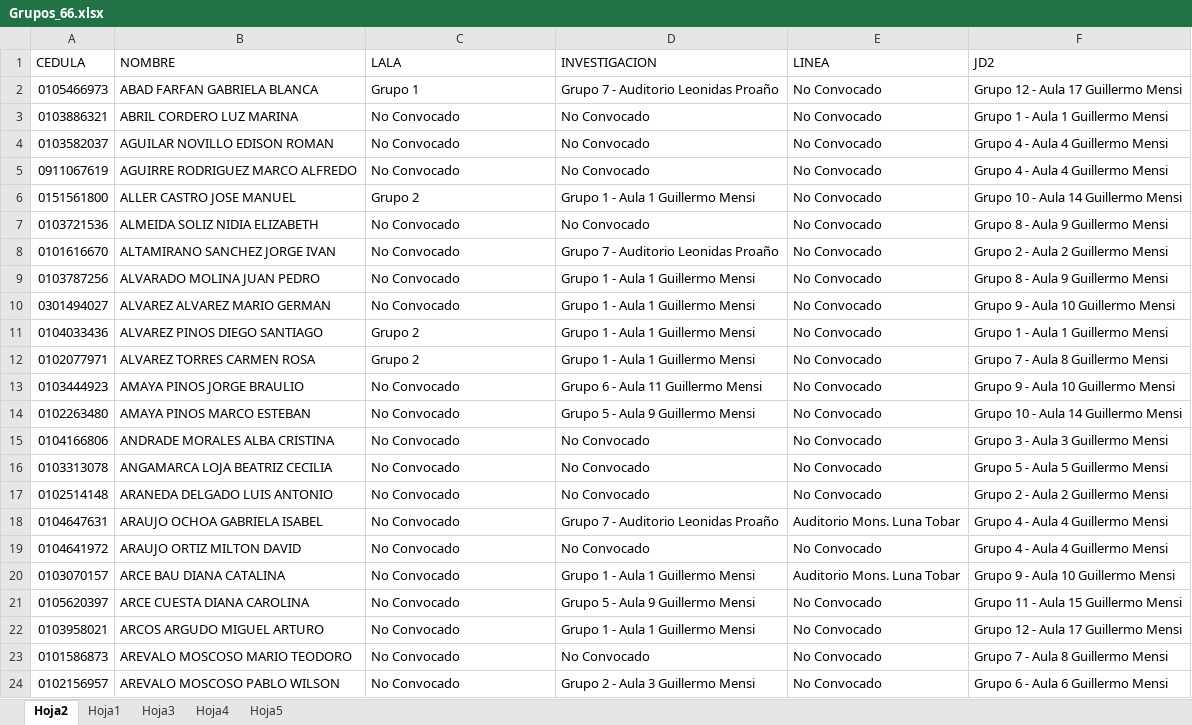
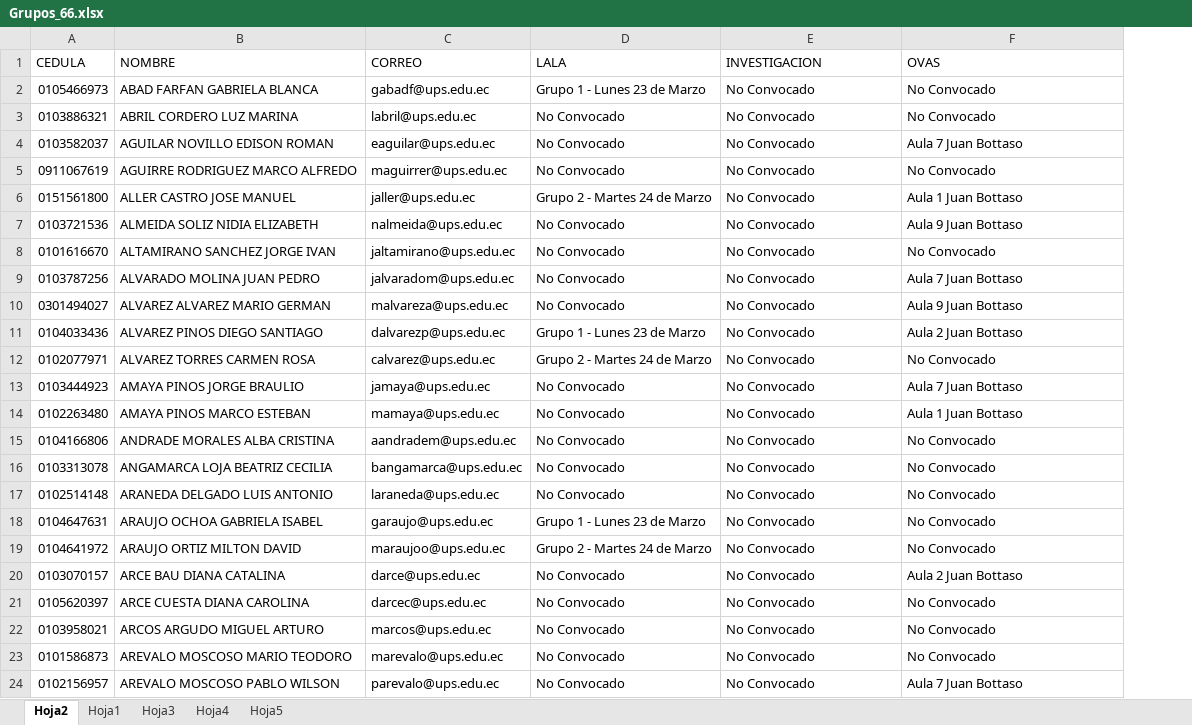
Before and after one commit to iamjosephreinoso/agenda-jfd-69-cue, an Excel workbook: src/assets/data/Grupos_66.xlsx, sheet Hoja2, drawn as a sheet; only a part is shown; values as stored, in another font and other column widths than the file's, no cell formats; removed rows and columns are numbered as before the commit, all else as after; the diff covers the shown part only; the diff names each change by its address in the sheet, - before the commit and + after, or states it on an @@ line.

```diff
--- a/src/assets/data/Grupos_66.xlsx (sheet Hoja2)
+++ b/src/assets/data/Grupos_66.xlsx (sheet Hoja2)
+column C (CORREO), rows 2-24: gabadf@ups.edu.ec | labril@ups.edu.ec | eaguilar@ups.edu.ec | maguirrer@ups.edu.ec | jaller@ups.edu.ec | nalmeida@ups.edu.ec | jaltamirano@ups.edu.ec | jalvaradom@ups.edu.ec | malvareza@ups.edu.ec | dalvarezp@ups.edu.ec | calvarez@ups.edu.ec | jamaya@ups.edu.ec | mamaya@ups.edu.ec | aandradem@ups.edu.ec | bangamarca@ups.edu.ec | laraneda@ups.edu.ec | garaujo@ups.edu.ec | maraujoo@ups.edu.ec | darce@ups.edu.ec | darcec@ups.edu.ec | marcos@ups.edu.ec | marevalo@ups.edu.ec | parevalo@ups.edu.ec
-column D (INVESTIGACION), rows 2-24: Grupo 7 - Auditorio Leonidas Proaño | No Convocado | No Convocado | No Convocado | Grupo 1 - Aula 1 Guillermo Mensi | No Convocado | Grupo 7 - Auditorio Leonidas Proaño | Grupo 1 - Aula 1 Guillermo Mensi | Grupo 1 - Aula 1 Guillermo Mensi | Grupo 1 - Aula 1 Guillermo Mensi | Grupo 1 - Aula 1 Guillermo Mensi | Grupo 6 - Aula 11 Guillermo Mensi | Grupo 5 - Aula 9 Guillermo Mensi | No Convocado | No Convocado | No Convocado | Grupo 7 - Auditorio Leonidas Proaño | No Convocado | Grupo 1 - Aula 1 Guillermo Mensi | Grupo 5 - Aula 9 Guillermo Mensi | Grupo 1 - Aula 1 Guillermo Mensi | No Convocado | Grupo 2 - Aula 3 Guillermo Mensi
-E1: LINEA
+E1: INVESTIGACION
-F1: JD2
+F1: OVAS
-D2 (LALA): Grupo 1
+D2 (LALA): Grupo 1 - Lunes 23 de Marzo
-F2 (OVAS): Grupo 12 - Aula 17 Guillermo Mensi
+F2 (OVAS): No Convocado
-F3 (OVAS): Grupo 1 - Aula 1 Guillermo Mensi
+F3 (OVAS): No Convocado
-F4 (OVAS): Grupo 4 - Aula 4 Guillermo Mensi
+F4 (OVAS): Aula 7 Juan Bottaso
-F5 (OVAS): Grupo 4 - Aula 4 Guillermo Mensi
+F5 (OVAS): No Convocado
-D6 (LALA): Grupo 2
+D6 (LALA): Grupo 2 - Martes 24 de Marzo
-F6 (OVAS): Grupo 10 - Aula 14 Guillermo Mensi
+F6 (OVAS): Aula 1 Juan Bottaso
-F7 (OVAS): Grupo 8 - Aula 9 Guillermo Mensi
+F7 (OVAS): Aula 9 Juan Bottaso
-F8 (OVAS): Grupo 2 - Aula 2 Guillermo Mensi
+F8 (OVAS): No Convocado
-F9 (OVAS): Grupo 8 - Aula 9 Guillermo Mensi
+F9 (OVAS): Aula 7 Juan Bottaso
-F10 (OVAS): Grupo 9 - Aula 10 Guillermo Mensi
+F10 (OVAS): Aula 9 Juan Bottaso
-D11 (LALA): Grupo 2
+D11 (LALA): Grupo 1 - Lunes 23 de Marzo
-F11 (OVAS): Grupo 1 - Aula 1 Guillermo Mensi
+F11 (OVAS): Aula 2 Juan Bottaso
-D12 (LALA): Grupo 2
+D12 (LALA): Grupo 2 - Martes 24 de Marzo
-F12 (OVAS): Grupo 7 - Aula 8 Guillermo Mensi
+F12 (OVAS): No Convocado
-F13 (OVAS): Grupo 9 - Aula 10 Guillermo Mensi
+F13 (OVAS): Aula 7 Juan Bottaso
-F14 (OVAS): Grupo 10 - Aula 14 Guillermo Mensi
+F14 (OVAS): Aula 1 Juan Bottaso
-F15 (OVAS): Grupo 3 - Aula 3 Guillermo Mensi
+F15 (OVAS): No Convocado
-F16 (OVAS): Grupo 5 - Aula 5 Guillermo Mensi
+F16 (OVAS): No Convocado
-F17 (OVAS): Grupo 2 - Aula 2 Guillermo Mensi
+F17 (OVAS): No Convocado
-D18 (LALA): No Convocado
+D18 (LALA): Grupo 1 - Lunes 23 de Marzo
-E18 (INVESTIGACION): Auditorio Mons. Luna Tobar
+E18 (INVESTIGACION): No Convocado
-F18:F19 (OVAS): Grupo 4 - Aula 4 Guillermo Mensi
+F18:F19 (OVAS): No Convocado
-D19 (LALA): No Convocado
+D19 (LALA): Grupo 2 - Martes 24 de Marzo
-E20 (INVESTIGACION): Auditorio Mons. Luna Tobar
+E20 (INVESTIGACION): No Convocado
-F20 (OVAS): Grupo 9 - Aula 10 Guillermo Mensi
+F20 (OVAS): Aula 2 Juan Bottaso
-F21 (OVAS): Grupo 11 - Aula 15 Guillermo Mensi
+F21 (OVAS): No Convocado
-F22 (OVAS): Grupo 12 - Aula 17 Guillermo Mensi
+F22 (OVAS): No Convocado
-F23 (OVAS): Grupo 7 - Aula 8 Guillermo Mensi
+F23 (OVAS): No Convocado
-F24 (OVAS): Grupo 6 - Aula 6 Guillermo Mensi
+F24 (OVAS): Aula 7 Juan Bottaso
```
Also changed, not shown: 8 added rows, 12 removed rows and 545 edited cells elsewhere in this sheet, sheet Hoja5, sheet Hoja3, cell formats, formulas that keep their value, hidden cells, 24 other files.
